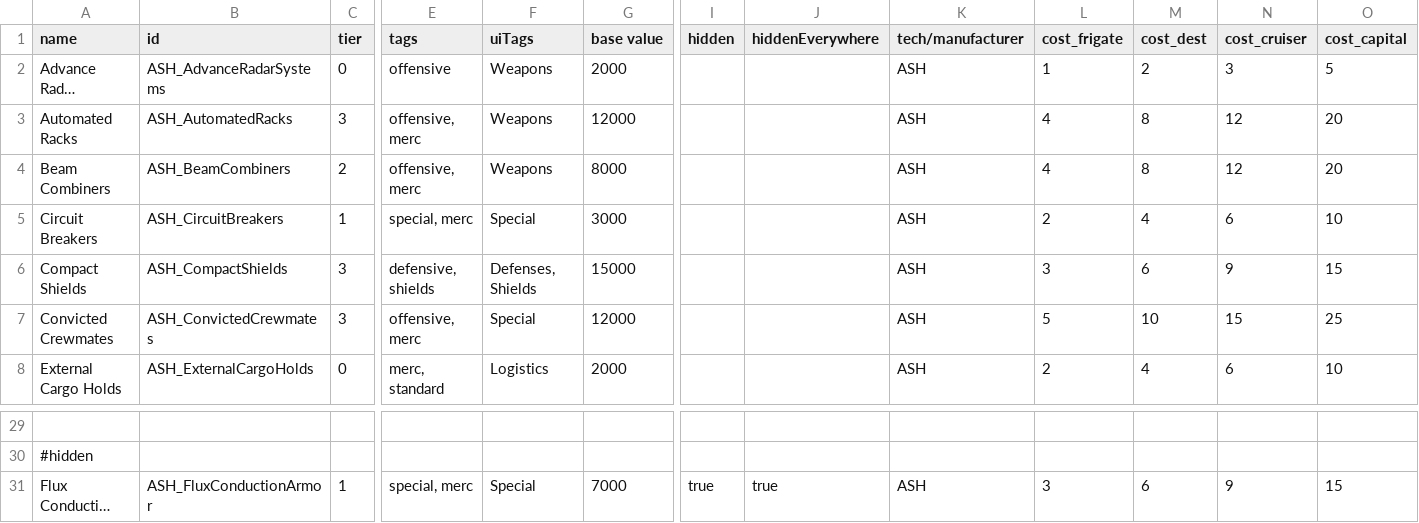
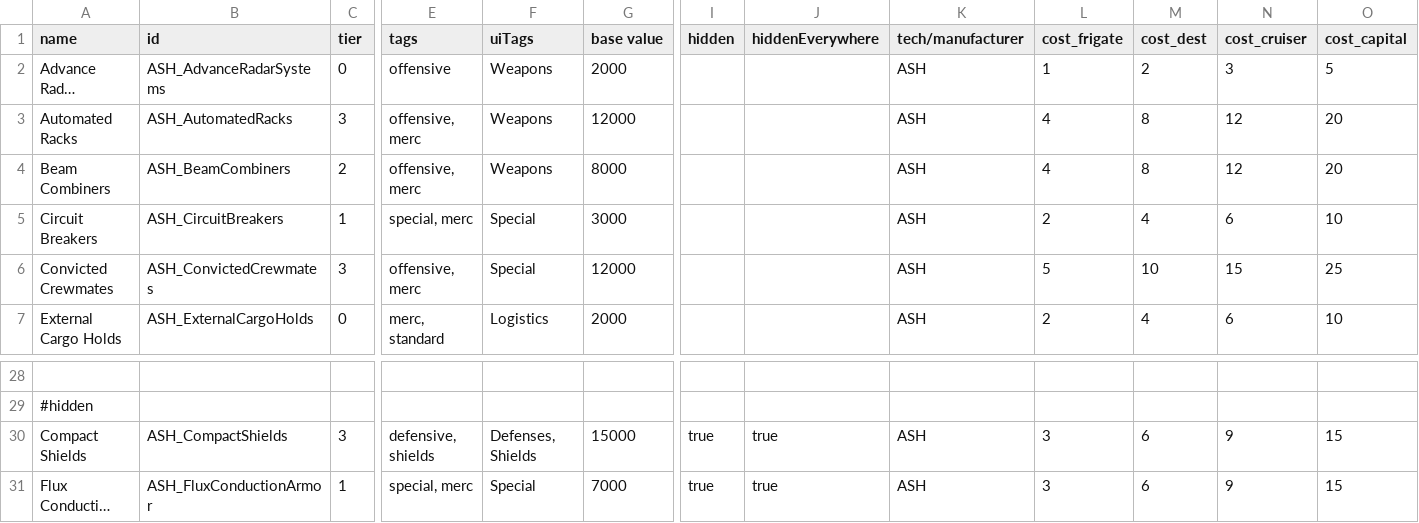
Before and after one commit to AudaxLudos/aptly-simple-hullmods, a CSV file: data/hullmods/hull_mods.csv, drawn as a sheet; only a part is shown, gaps mark what is left out; long unchanged cells end in …; removed rows and columns are numbered as before the commit, all else as after; rows hold the shown columns only; the diff names each change by its address in the sheet, - before the commit and + after, or states it on an @@ line.

Commit message:
Update hidden compact shields hullmo

```diff
--- a/data/hullmods/hull_mods.csv
+++ b/data/hullmods/hull_mods.csv
-row 6: Compact Shields | ASH_CompactShields | 3 | defensive, shields | Defenses, Shields | 15000 |  |  | ASH | 3 | 6 | 9 | 15
+row 30: Compact Shields | ASH_CompactShields | 3 | defensive, shields | Defenses, Shields | 15000 | true | true | ASH | 3 | 6 | 9 | 15
```
Also changed, not shown: 3 other files.
